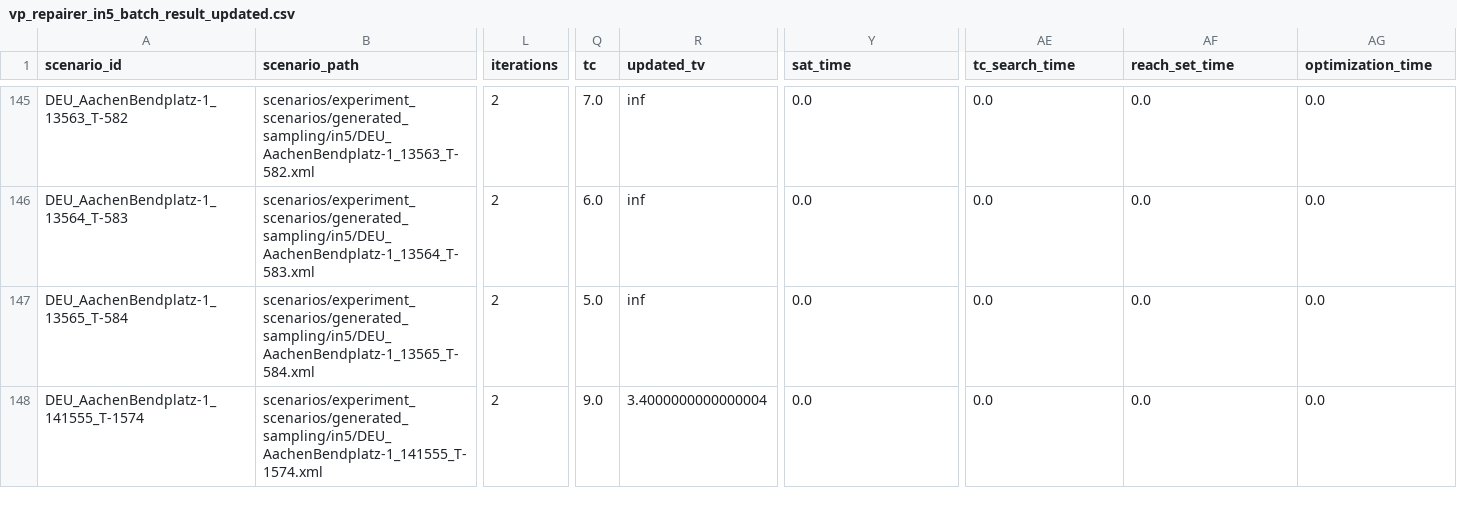
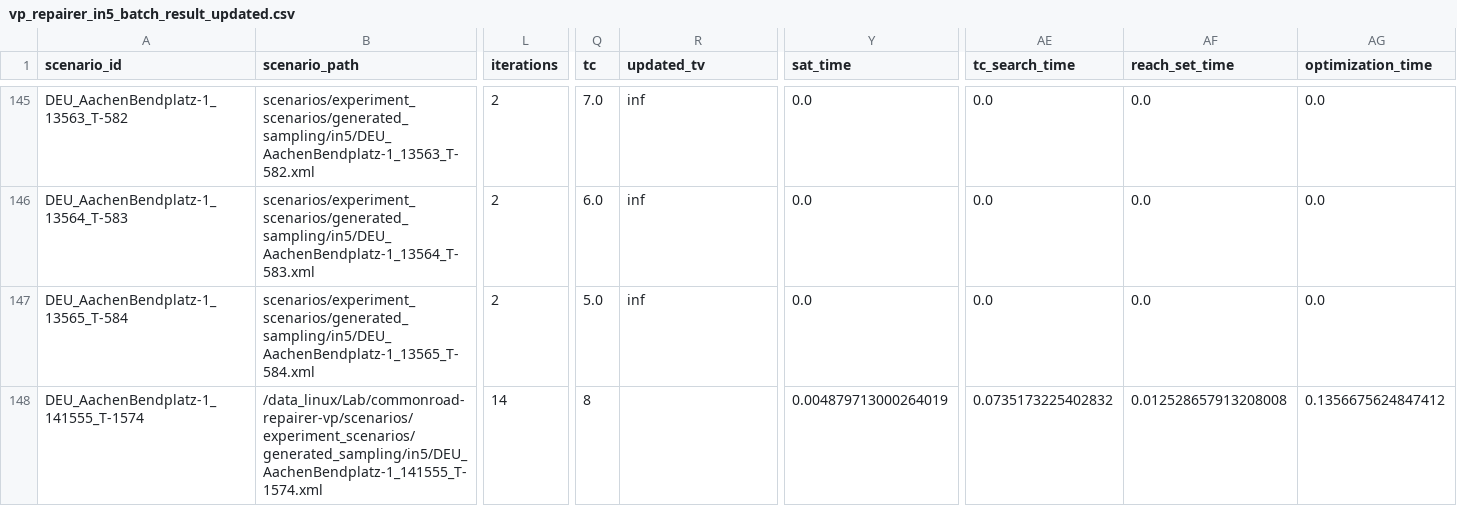
Before and after one commit to LiShuaiyi/vp-repairer, a CSV file: evaluation/config/vp_temporal_full/vp_repairer_in5_batch_result_updated.csv, drawn as a sheet; only a part is shown, gaps mark what is left out; the diff covers the shown part only; the diff names each change by its address in the sheet, - before the commit and + after, or states it on an @@ line.

```diff
--- a/evaluation/config/vp_temporal_full/vp_repairer_in5_batch_result_updated.csv
+++ b/evaluation/config/vp_temporal_full/vp_repairer_in5_batch_result_updated.csv
-B148 (scenario_path): scenarios/experiment_scenarios/generated_sampling/in5/DEU_AachenBendplatz-1_141555_T-1574.xml
+B148 (scenario_path): /data_linux/Lab/commonroad-repairer-vp/scenarios/experiment_scenarios/generated_sampling/in5/DEU_AachenBendplatz-1_141555_T-1574.xml
-L148 (iterations): 2
+L148 (iterations): 14
-Q148 (tc): 9.0
+Q148 (tc): 8
-R148 (updated_tv): 3.4000000000000004
+R148 (updated_tv): (empty)
-Y148 (sat_time): 0.0
+Y148 (sat_time): 0.004879713000264019
-AE148 (tc_search_time): 0.0
+AE148 (tc_search_time): 0.0735173225402832
-AF148 (reach_set_time): 0.0
+AF148 (reach_set_time): 0.012528657913208008
-AG148 (optimization_time): 0.0
+AG148 (optimization_time): 0.1356675624847412
```
Also changed, not shown: 69 edited cells elsewhere in this file, evaluation/config/vp_temporal_full/vp_repairer_in1_batch_result_updated.csv, evaluation/config/vp_temporal_full/vp_repairer_in3_batch_result_updated.csv, 2 other files.
